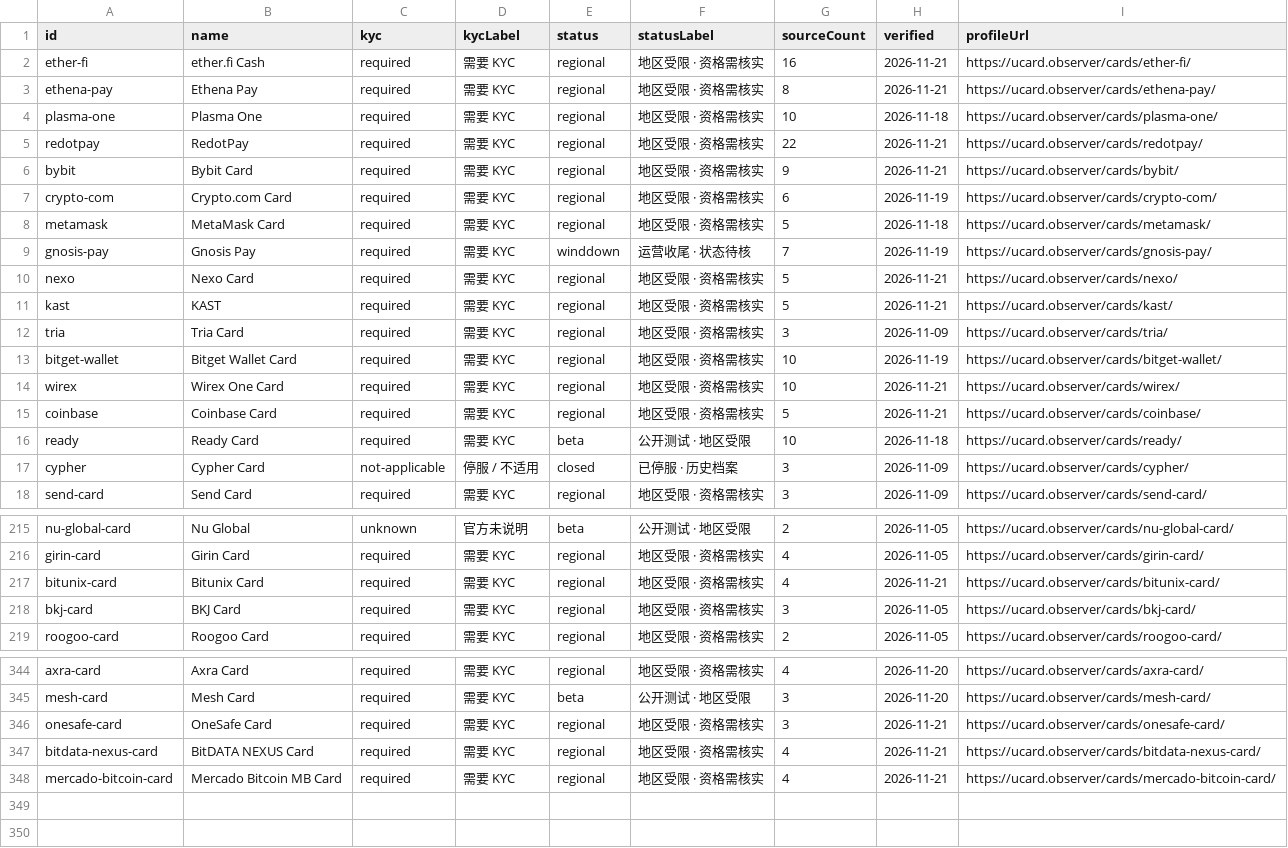
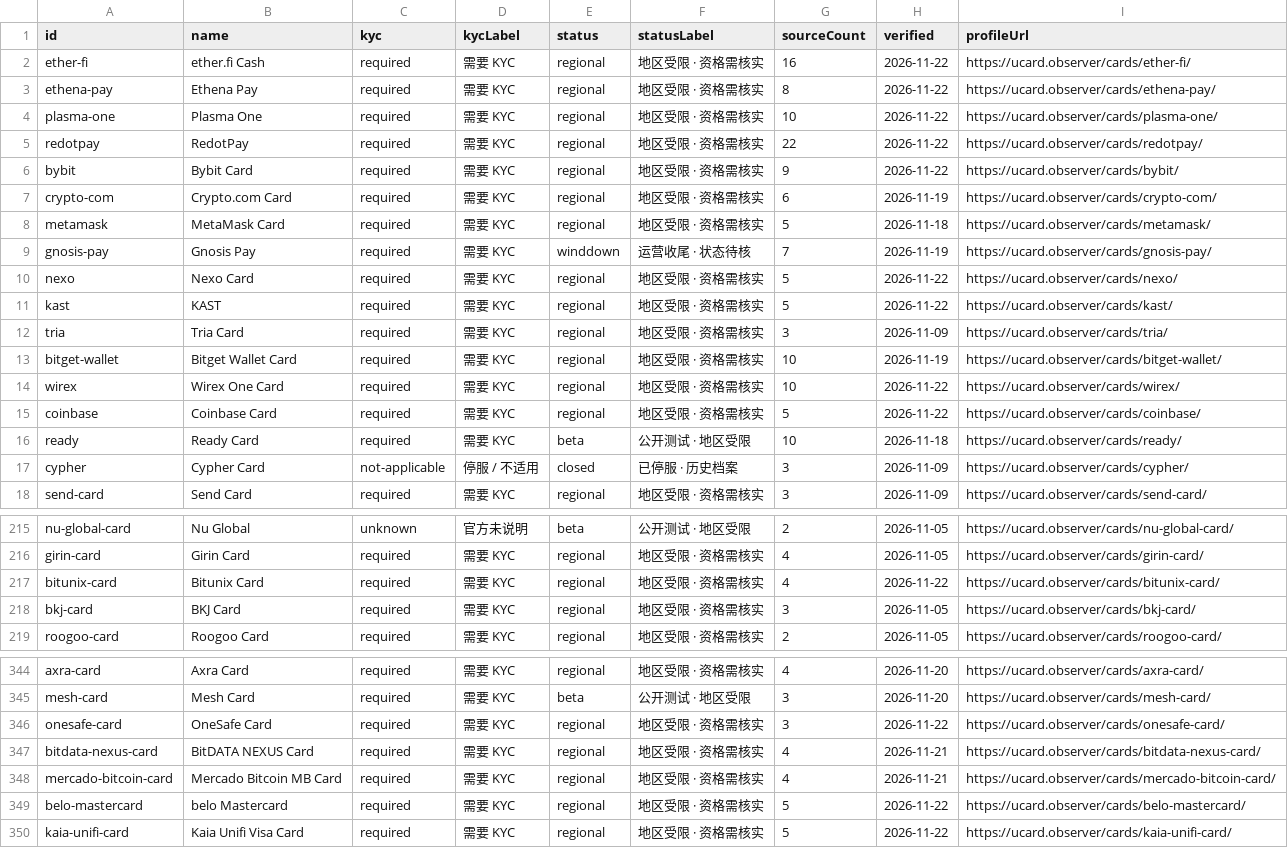
Before and after one commit to liam1024-tech/awesome-crypto-cards, a CSV file: data/ucard-coverage.csv, drawn as a sheet; only a part is shown, gaps mark what is left out; the diff covers the shown part only.

```diff
--- a/data/ucard-coverage.csv
+++ b/data/ucard-coverage.csv
@@ -1,7 +1,7 @@
 "id","name","kyc","kycLabel","status","statusLabel","sourceCount","verified","profileUrl"
-"ether-fi","ether.fi Cash","required","需要 KYC","regional","地区受限 · 资格需核实","16","2026-11-21","https://ucard.observer/cards/ether-fi/"
-"ethena-pay","Ethena Pay","required","需要 KYC","regional","地区受限 · 资格需核实","8","2026-11-21","https://ucard.observer/cards/ethena-pay/"
-"plasma-one","Plasma One","required","需要 KYC","regional","地区受限 · 资格需核实","10","2026-11-18","https://ucard.observer/cards/plasma-one/"
-"redotpay","RedotPay","required","需要 KYC","regional","地区受限 · 资格需核实","22","2026-11-21","https://ucard.observer/cards/redotpay/"
-"bybit","Bybit Card","required","需要 KYC","regional","地区受限 · 资格需核实","9","2026-11-21","https://ucard.observer/cards/bybit/"
+"ether-fi","ether.fi Cash","required","需要 KYC","regional","地区受限 · 资格需核实","16","2026-11-22","https://ucard.observer/cards/ether-fi/"
+"ethena-pay","Ethena Pay","required","需要 KYC","regional","地区受限 · 资格需核实","8","2026-11-22","https://ucard.observer/cards/ethena-pay/"
+"plasma-one","Plasma One","required","需要 KYC","regional","地区受限 · 资格需核实","10","2026-11-22","https://ucard.observer/cards/plasma-one/"
+"redotpay","RedotPay","required","需要 KYC","regional","地区受限 · 资格需核实","22","2026-11-22","https://ucard.observer/cards/redotpay/"
+"bybit","Bybit Card","required","需要 KYC","regional","地区受限 · 资格需核实","9","2026-11-22","https://ucard.observer/cards/bybit/"
 "crypto-com","Crypto.com Card","required","需要 KYC","regional","地区受限 · 资格需核实","6","2026-11-19","https://ucard.observer/cards/crypto-com/"
@@ -9,8 +9,8 @@
 "gnosis-pay","Gnosis Pay","required","需要 KYC","winddown","运营收尾 · 状态待核","7","2026-11-19","https://ucard.observer/cards/gnosis-pay/"
-"nexo","Nexo Card","required","需要 KYC","regional","地区受限 · 资格需核实","5","2026-11-21","https://ucard.observer/cards/nexo/"
-"kast","KAST","required","需要 KYC","regional","地区受限 · 资格需核实","5","2026-11-21","https://ucard.observer/cards/kast/"
+"nexo","Nexo Card","required","需要 KYC","regional","地区受限 · 资格需核实","5","2026-11-22","https://ucard.observer/cards/nexo/"
+"kast","KAST","required","需要 KYC","regional","地区受限 · 资格需核实","5","2026-11-22","https://ucard.observer/cards/kast/"
 "tria","Tria Card","required","需要 KYC","regional","地区受限 · 资格需核实","3","2026-11-09","https://ucard.observer/cards/tria/"
 "bitget-wallet","Bitget Wallet Card","required","需要 KYC","regional","地区受限 · 资格需核实","10","2026-11-19","https://ucard.observer/cards/bitget-wallet/"
-"wirex","Wirex One Card","required","需要 KYC","regional","地区受限 · 资格需核实","10","2026-11-21","https://ucard.observer/cards/wirex/"
-"coinbase","Coinbase Card","required","需要 KYC","regional","地区受限 · 资格需核实","5","2026-11-21","https://ucard.observer/cards/coinbase/"
+"wirex","Wirex One Card","required","需要 KYC","regional","地区受限 · 资格需核实","10","2026-11-22","https://ucard.observer/cards/wirex/"
+"coinbase","Coinbase Card","required","需要 KYC","regional","地区受限 · 资格需核实","5","2026-11-22","https://ucard.observer/cards/coinbase/"
 "ready","Ready Card","required","需要 KYC","beta","公开测试 · 地区受限","10","2026-11-18","https://ucard.observer/cards/ready/"
@@ -216,3 +216,3 @@
 "girin-card","Girin Card","required","需要 KYC","regional","地区受限 · 资格需核实","4","2026-11-05","https://ucard.observer/cards/girin-card/"
-"bitunix-card","Bitunix Card","required","需要 KYC","regional","地区受限 · 资格需核实","4","2026-11-21","https://ucard.observer/cards/bitunix-card/"
+"bitunix-card","Bitunix Card","required","需要 KYC","regional","地区受限 · 资格需核实","4","2026-11-22","https://ucard.observer/cards/bitunix-card/"
 "bkj-card","BKJ Card","required","需要 KYC","regional","地区受限 · 资格需核实","3","2026-11-05","https://ucard.observer/cards/bkj-card/"
@@ -345,4 +345,6 @@
 "mesh-card","Mesh Card","required","需要 KYC","beta","公开测试 · 地区受限","3","2026-11-20","https://ucard.observer/cards/mesh-card/"
-"onesafe-card","OneSafe Card","required","需要 KYC","regional","地区受限 · 资格需核实","3","2026-11-21","https://ucard.observer/cards/onesafe-card/"
+"onesafe-card","OneSafe Card","required","需要 KYC","regional","地区受限 · 资格需核实","3","2026-11-22","https://ucard.observer/cards/onesafe-card/"
 "bitdata-nexus-card","BitDATA NEXUS Card","required","需要 KYC","regional","地区受限 · 资格需核实","4","2026-11-21","https://ucard.observer/cards/bitdata-nexus-card/"
 "mercado-bitcoin-card","Mercado Bitcoin MB Card","required","需要 KYC","regional","地区受限 · 资格需核实","4","2026-11-21","https://ucard.observer/cards/mercado-bitcoin-card/"
+"belo-mastercard","belo Mastercard","required","需要 KYC","regional","地区受限 · 资格需核实","5","2026-11-22","https://ucard.observer/cards/belo-mastercard/"
+"kaia-unifi-card","Kaia Unifi Visa Card","required","需要 KYC","regional","地区受限 · 资格需核实","5","2026-11-22","https://ucard.observer/cards/kaia-unifi-card/"
```
Also changed, not shown: 12 edited cells elsewhere in this file, data/app-privacy-matrix.csv, data/payment-compatibility.csv, 7 other files.
